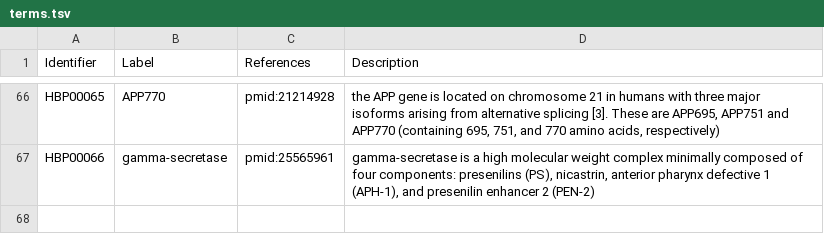
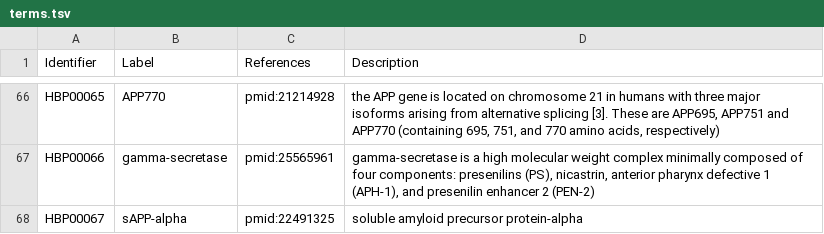
Before and after one commit to pharmacome/conso, a TSV file: terms.tsv, drawn as a sheet; only a part is shown, gaps mark what is left out; the diff names each change by its address in the sheet, - before the commit and + after, or states it on an @@ line.

Commit message:
addition of sAPP-alpha

```diff
--- a/terms.tsv
+++ b/terms.tsv
+row 68: HBP00067 | sAPP-alpha | pmid:22491325 | soluble amyloid precursor protein-alpha
```
